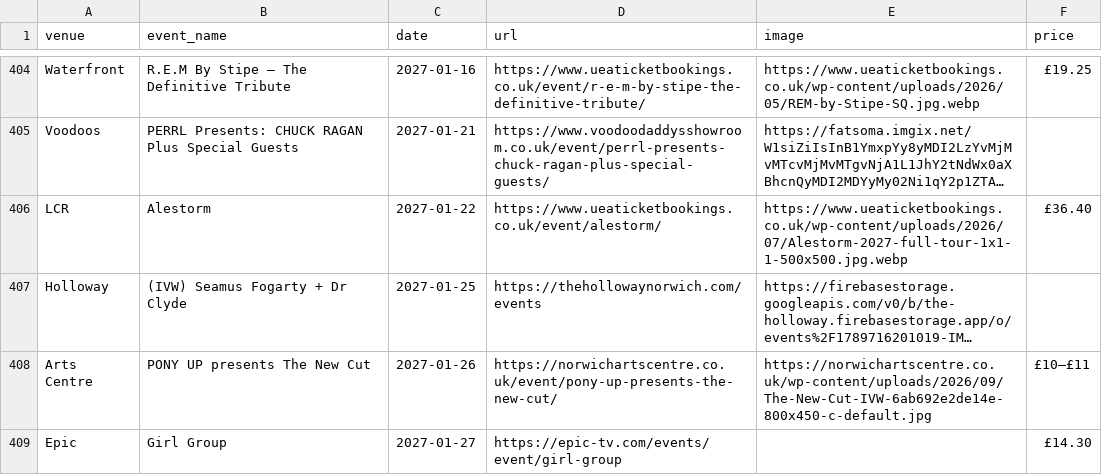
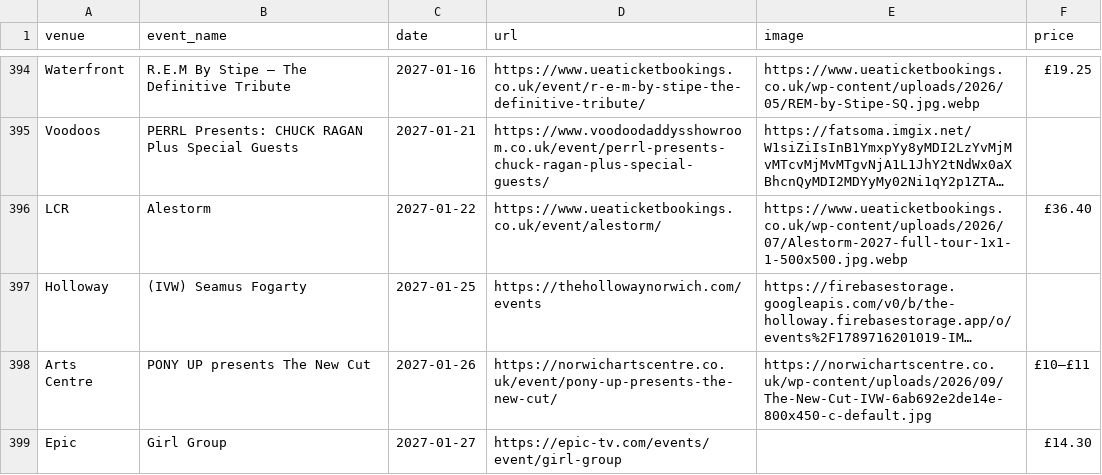
Before and after one commit to nathankjw/GigsNorwich-scraper, a CSV file: scraped_data/norwich_gigs.csv, drawn as a sheet; only a part is shown, gaps mark what is left out; long unchanged cells end in …; addresses are those after the commit; the diff covers the shown part only; the diff names each change by its address in the sheet, - before the commit and + after, or states it on an @@ line.

```diff
--- a/scraped_data/norwich_gigs.csv
+++ b/scraped_data/norwich_gigs.csv
-B397 (event_name): (IVW) Seamus Fogarty + Dr Clyde
+B397 (event_name): (IVW) Seamus Fogarty
```
Also changed, not shown: 1 added row, 11 removed rows and 2 edited cells elsewhere in this file, scraped_data/norwich_gigs_flat.csv, 1 other file.
